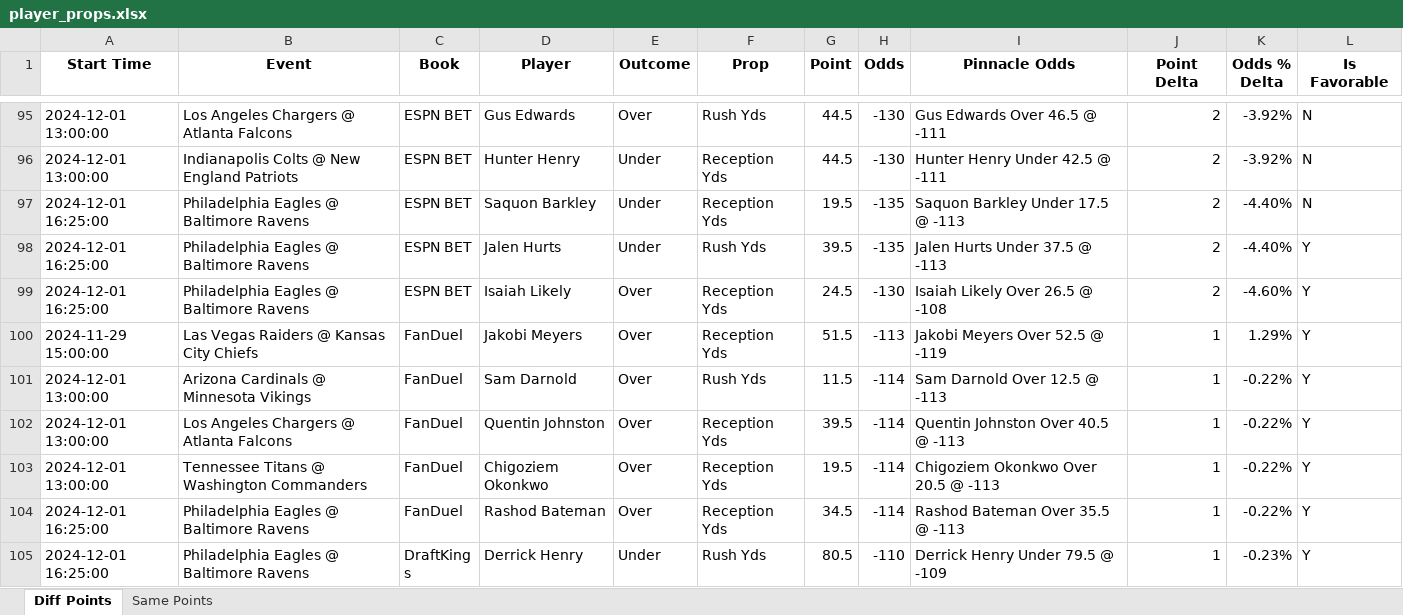
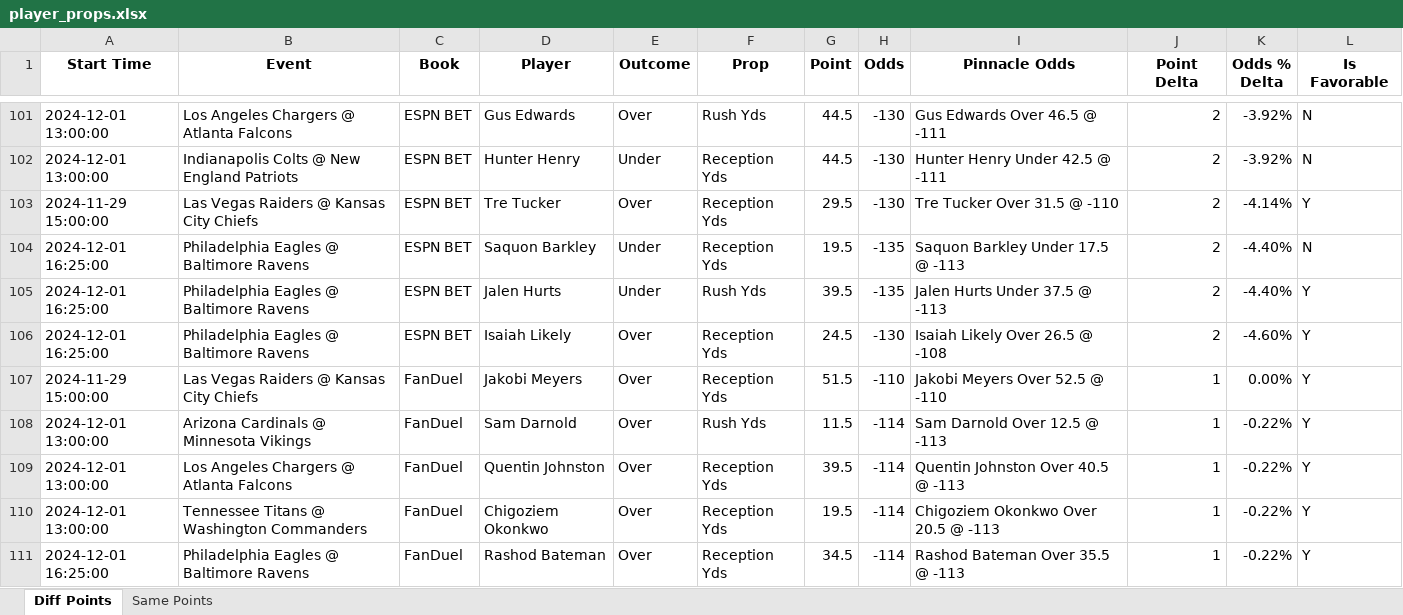
Before and after one commit to rahulShahCode/player-props-scraper, an Excel workbook: player_props.xlsx, sheet Diff Points, drawn as a sheet; only a part is shown, gaps mark what is left out; the shorter side is filled out with more unchanged rows; values as stored, in another font and other column widths than the file's, no borders; addresses are those after the commit; the diff covers the shown part only; the diff names each change by its address in the sheet, - before the commit and + after, or states it on an @@ line.

```diff
--- a/player_props.xlsx (sheet Diff Points)
+++ b/player_props.xlsx (sheet Diff Points)
+row 103: 2024-11-29 15:00:00 | Las Vegas Raiders @ Kansas City Chiefs | ESPN BET | Tre Tucker | Over | Reception Yds | 29.5 | -130 | Tre Tucker Over 31.5 @ -110 | 2 | -4.14% | Y
-H107 (Odds): -113
+H107 (Odds): -110
-I107 (Pinnacle Odds): Jakobi Meyers Over 52.5 @ -119
+I107 (Pinnacle Odds): Jakobi Meyers Over 52.5 @ -110
-K107 (Odds % Delta): 1.29%
+K107 (Odds % Delta): 0.00%
```
Also changed, not shown: 12 added rows and 5 removed rows elsewhere in this sheet, sheet Same Points, 2 other files.
